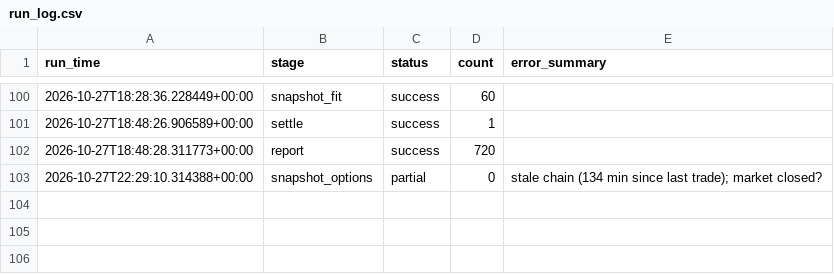
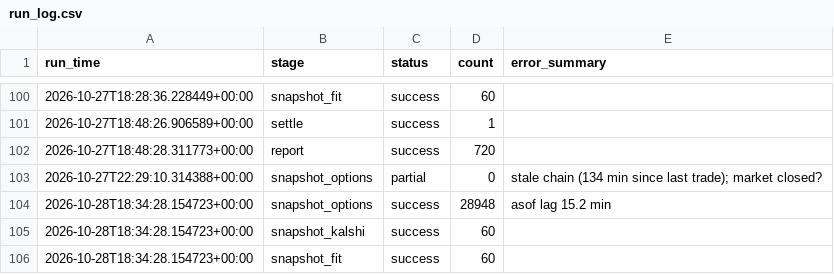
Before and after one commit to japark22/kalshi-mispricing-engine, a CSV file: data/run_log.csv, drawn as a sheet; only a part is shown, gaps mark what is left out.

```diff
--- a/data/run_log.csv
+++ b/data/run_log.csv
@@ -103 +103,4 @@ run_time,stage,status,count,error_summary
 2026-10-27T22:29:10.314388+00:00,snapshot_options,partial,0,stale chain (134 min since last trade); market closed?
+2026-10-28T18:34:28.154723+00:00,snapshot_options,success,28948,asof lag 15.2 min
+2026-10-28T18:34:28.154723+00:00,snapshot_kalshi,success,60,
+2026-10-28T18:34:28.154723+00:00,snapshot_fit,success,60,
```
Also changed, not shown: 3 other files.
